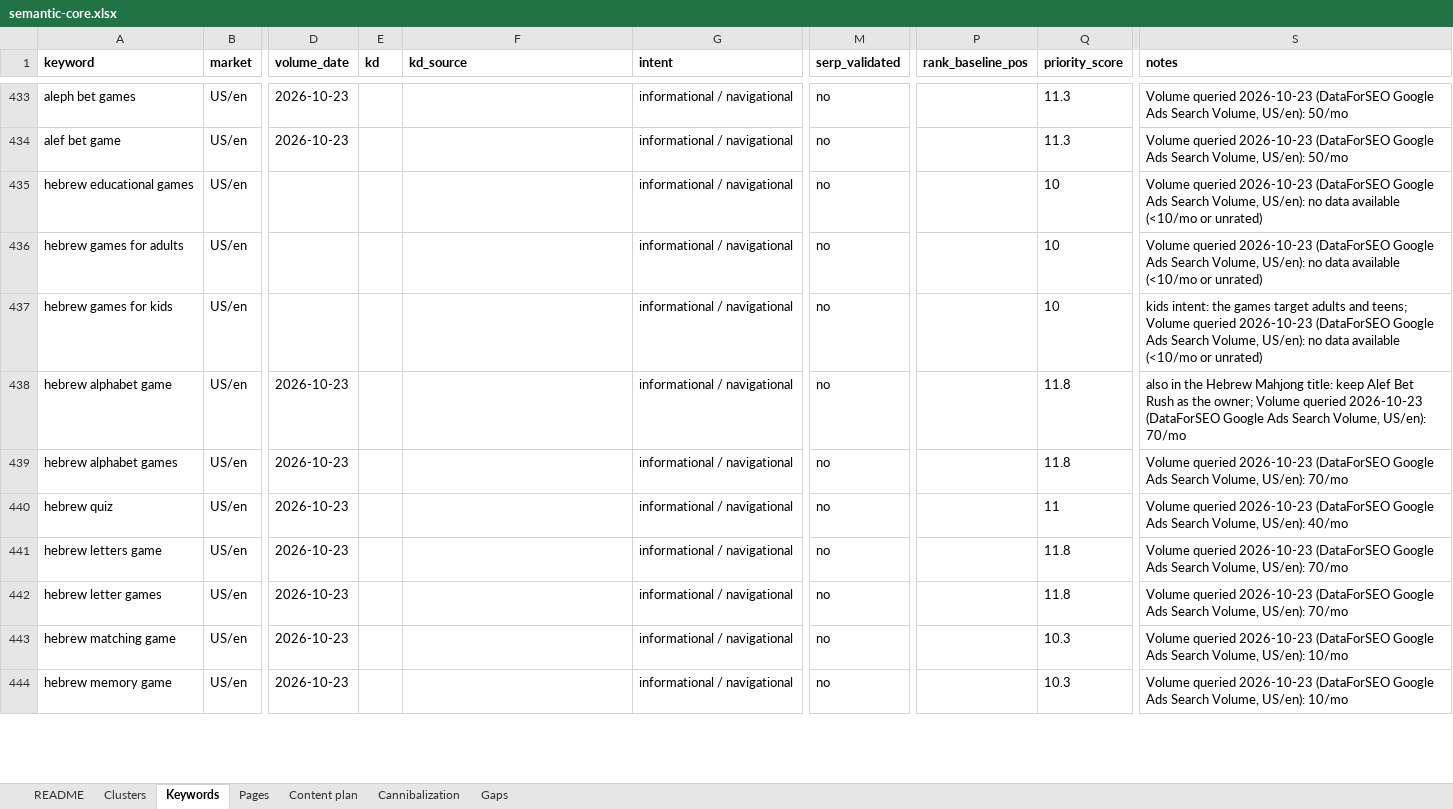
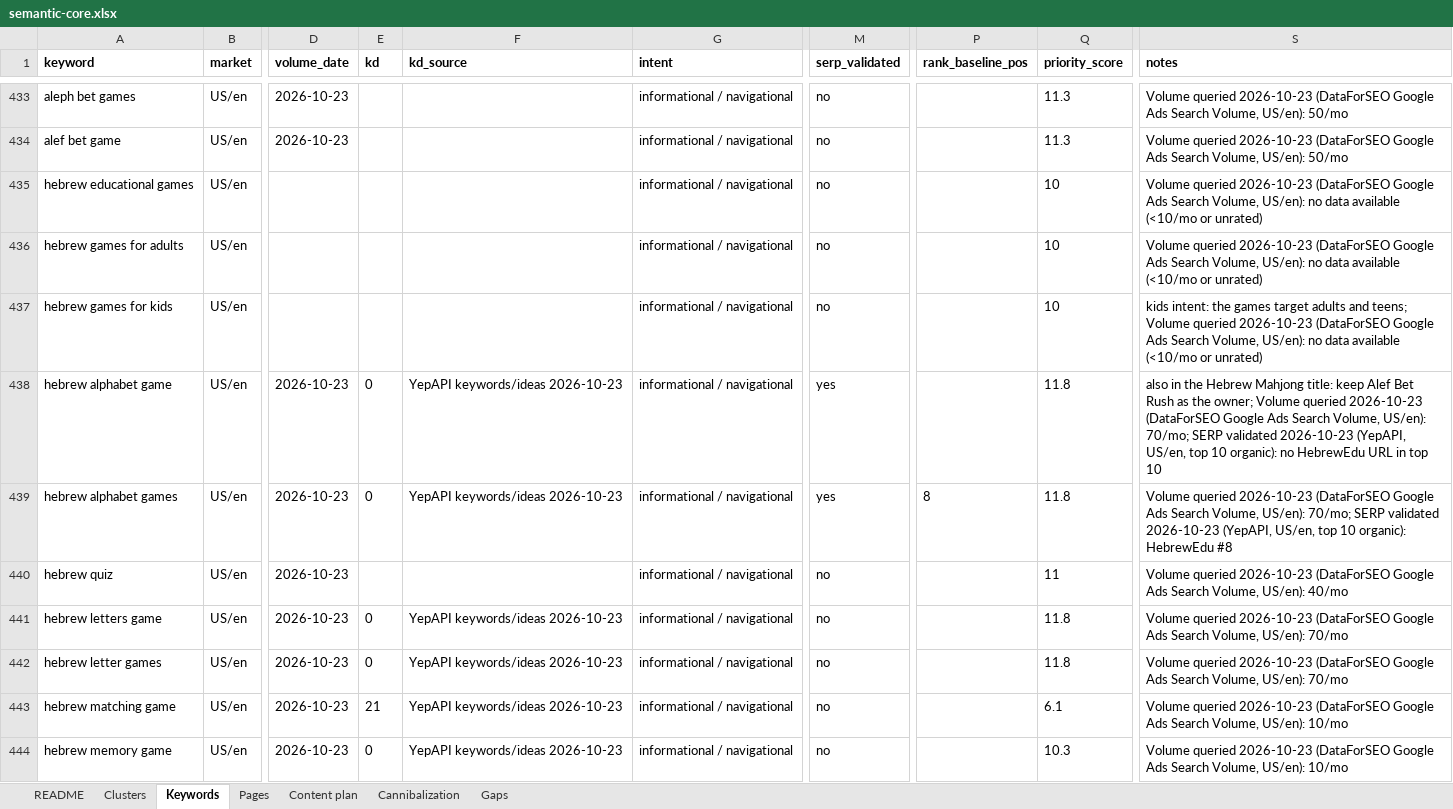
Before and after one commit to vicso-name/hebrewedu-site, an Excel workbook: docs/seo/semantic-core.xlsx, sheet Keywords, drawn as a sheet; only a part is shown, gaps mark what is left out; values as stored, in another font and other column widths than the file's, no borders; the diff covers the shown part only; the diff names each change by its address in the sheet, - before the commit and + after, or states it on an @@ line.

```diff
--- a/docs/seo/semantic-core.xlsx (sheet Keywords)
+++ b/docs/seo/semantic-core.xlsx (sheet Keywords)
-E438:E439 (kd): (empty)
+E438:E439 (kd): 0
-F438:F439 (kd_source): (empty)
+F438:F439 (kd_source): YepAPI keywords/ideas 2026-10-23
-M438:M439 (serp_validated): no
+M438:M439 (serp_validated): yes
-S438 (notes): …Volume, US/en): 70/mo
+S438 (notes): …Volume, US/en): 70/mo; SERP validated 2026-10-23 (YepAPI, US/en, top 10 organic): no HebrewEdu URL in top 10
-P439 (rank_baseline_pos): (empty)
+P439 (rank_baseline_pos): 8
-S439 (notes): …Volume, US/en): 70/mo
+S439 (notes): …Volume, US/en): 70/mo; SERP validated 2026-10-23 (YepAPI, US/en, top 10 organic): HebrewEdu #8
-E441:E442 (kd): (empty)
+E441:E442 (kd): 0
-F441:F444 (kd_source): (empty)
+F441:F444 (kd_source): YepAPI keywords/ideas 2026-10-23
-E443 (kd): (empty)
+E443 (kd): 21
-Q443 (priority_score): 10.3
+Q443 (priority_score): 6.1
-E444 (kd): (empty)
+E444 (kd): 0
```
Also changed, not shown: 14 added rows and 45 edited cells elsewhere in this sheet, sheet Gaps, sheet Pages, sheet Clusters, sheet Content plan, 10 other files.
